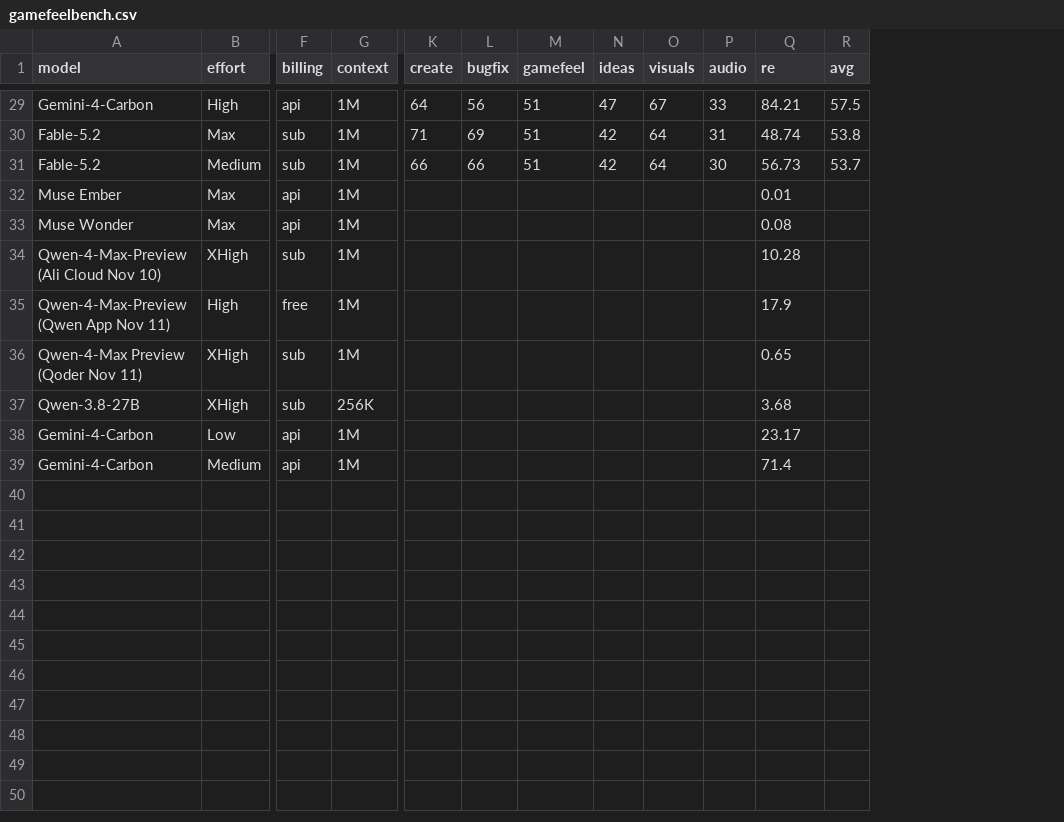
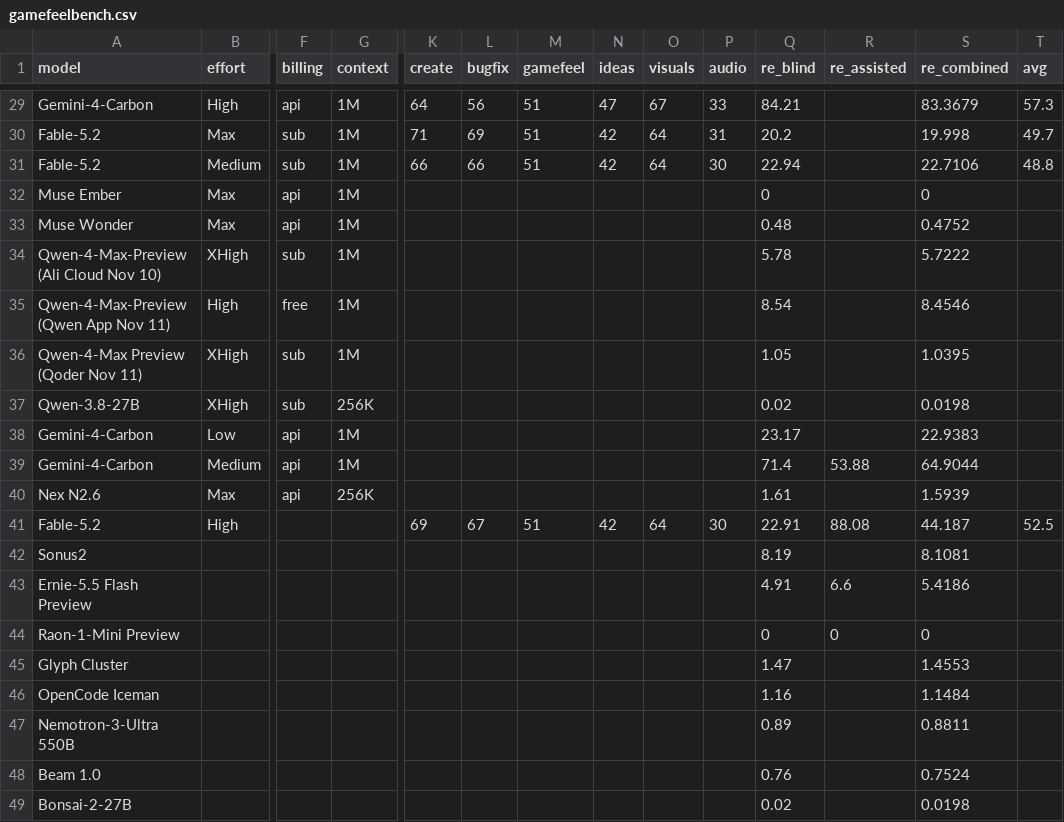
Before and after one commit to kodasdream/gamefeel-benchmark, a CSV file: data/gamefeelbench.csv, drawn as a sheet; only a part is shown, gaps mark what is left out; addresses are those after the commit; rows hold the shown columns only; the diff covers the shown part only; the diff names each change by its address in the sheet, - before the commit and + after, or states it on an @@ line.

Commit message:
v1.5: RE split into blind/assisted/combined; responsive, compact UI redesign (2026-11-12 21:04)

```diff
--- a/data/gamefeelbench.csv
+++ b/data/gamefeelbench.csv
+column R (re_assisted), row 39: 53.88
+column S (re_combined), rows 29-39: 83.3679 | 19.998 | 22.7106 | 0 | 0.4752 | 5.7222 | 8.4546 | 1.0395 | 0.0198 | 22.9383 | 64.9044
-Q1: re
+Q1: re_blind
-T29 (avg): 57.5
+T29 (avg): 57.3
-Q30 (re_blind): 48.74
+Q30 (re_blind): 20.2
-T30 (avg): 53.8
+T30 (avg): 49.7
-Q31 (re_blind): 56.73
+Q31 (re_blind): 22.94
-T31 (avg): 53.7
+T31 (avg): 48.8
-Q32 (re_blind): 0.01
+Q32 (re_blind): 0
-Q33 (re_blind): 0.08
+Q33 (re_blind): 0.48
-Q34 (re_blind): 10.28
+Q34 (re_blind): 5.78
-Q35 (re_blind): 17.9
+Q35 (re_blind): 8.54
-Q36 (re_blind): 0.65
+Q36 (re_blind): 1.05
-Q37 (re_blind): 3.68
+Q37 (re_blind): 0.02
+row 40: Nex N2.6 | Max | api | 256K |  |  |  |  |  |  | 1.61 |  | 1.5939
+row 41: Fable-5.2 | High |  |  | 69 | 67 | 51 | 42 | 64 | 30 | 22.91 | 88.08 | 44.187 | 52.5
+row 42: Sonus2 |  |  |  |  |  |  |  |  |  | 8.19 |  | 8.1081
+row 43: Ernie-5.5 Flash Preview |  |  |  |  |  |  |  |  |  | 4.91 | 6.6 | 5.4186
+row 44: Raon-1-Mini Preview |  |  |  |  |  |  |  |  |  | 0 | 0 | 0
+row 45: Glyph Cluster |  |  |  |  |  |  |  |  |  | 1.47 |  | 1.4553
+row 46: OpenCode Iceman |  |  |  |  |  |  |  |  |  | 1.16 |  | 1.1484
+row 47: Nemotron-3-Ultra 550B |  |  |  |  |  |  |  |  |  | 0.89 |  | 0.8811
+row 48: Beam 1.0 |  |  |  |  |  |  |  |  |  | 0.76 |  | 0.7524
+row 49: Bonsai-2-27B |  |  |  |  |  |  |  |  |  | 0.02 |  | 0.0198
```
Also changed, not shown: 29 edited cells elsewhere in this file, 4 other files.
